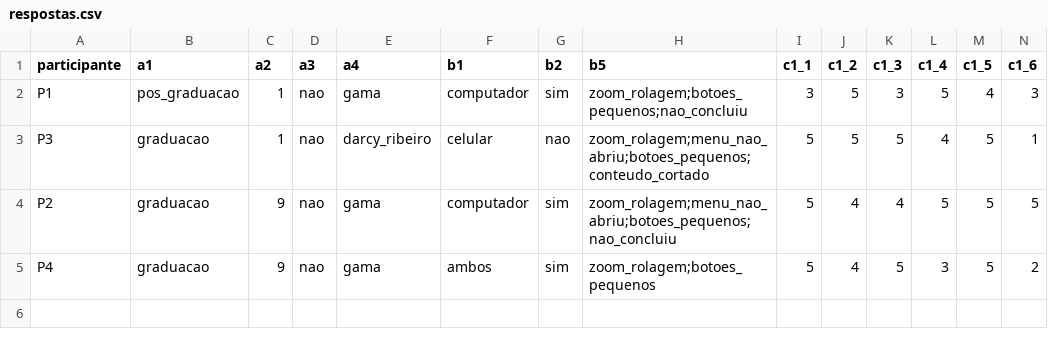
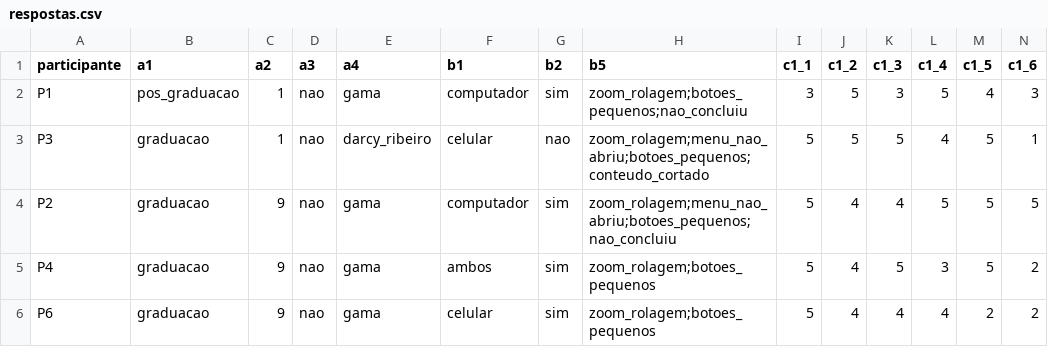
Before and after one commit to FCTE-Qualidade-de-Software-1/2026-2_T02_ADELE_GOLDSTINE, a CSV file: dados/brutos/questionario/respostas.csv, drawn as a sheet; only a part is shown; rows hold the shown columns only; the diff names each change by its address in the sheet, - before the commit and + after, or states it on an @@ line.

```diff
--- a/dados/brutos/questionario/respostas.csv
+++ b/dados/brutos/questionario/respostas.csv
+row 6: P6 | graduacao | 9 | nao | gama | celular | sim | zoom_rolagem;botoes_pequenos | 5 | 4 | 4 | 4 | 2 | 2
```
Also changed, not shown: dados/brutos/testes-usuarios/compreensao.csv, dados/brutos/testes-usuarios/sessoes.csv, 1 other file.
